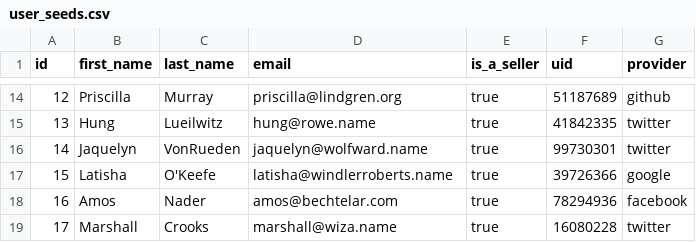
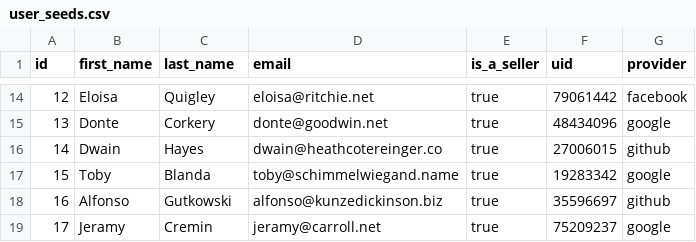
Before and after one commit to amandaungco/spagh-ettsi, a CSV file: db/user_seeds.csv, drawn as a sheet; only a part is shown, gaps mark what is left out; the diff covers the shown part only.

```diff
--- a/db/user_seeds.csv
+++ b/db/user_seeds.csv
@@ -14,6 +14,6 @@ id,first_name,last_name,email,is_a_seller,uid,provider
-12,Priscilla,Murray,priscilla@lindgren.org,true,51187689,github
-13,Hung,Lueilwitz,hung@rowe.name,true,41842335,twitter
-14,Jaquelyn,VonRueden,jaquelyn@wolfward.name,true,99730301,twitter
-15,Latisha,O'Keefe,latisha@windlerroberts.name,true,39726366,google
-16,Amos,Nader,amos@bechtelar.com,true,78294936,facebook
-17,Marshall,Crooks,marshall@wiza.name,true,16080228,twitter
+12,Eloisa,Quigley,eloisa@ritchie.net,true,79061442,facebook
+13,Donte,Corkery,donte@goodwin.net,true,48434096,google
+14,Dwain,Hayes,dwain@heathcotereinger.co,true,27006015,github
+15,Toby,Blanda,toby@schimmelwiegand.name,true,19283342,google
+16,Alfonso,Gutkowski,alfonso@kunzedickinson.biz,true,35596697,github
+17,Jeramy,Cremin,jeramy@carroll.net,true,75209237,google
```
Also changed, not shown: 68 edited cells elsewhere in this file, db/addresses_seeds.csv, db/payments_seeds.csv, 7 other files.
